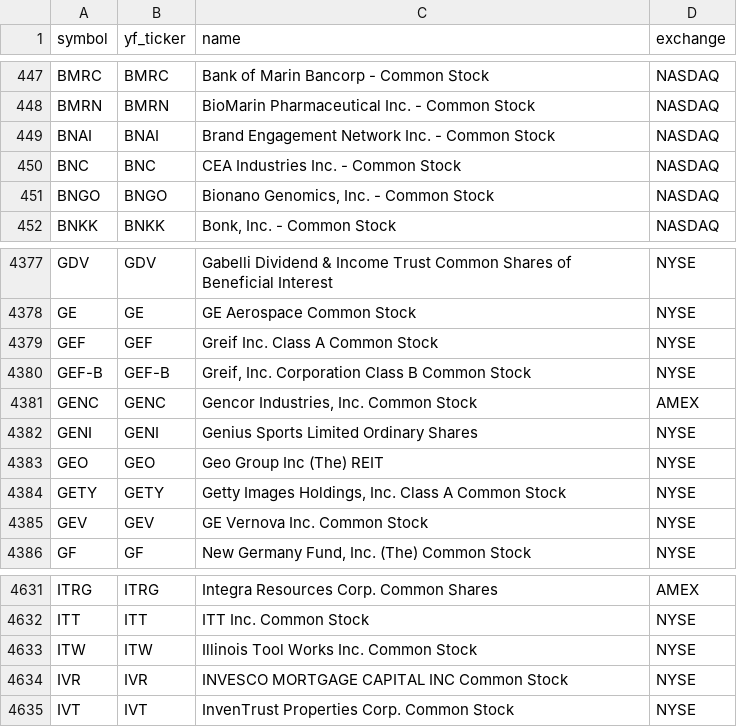
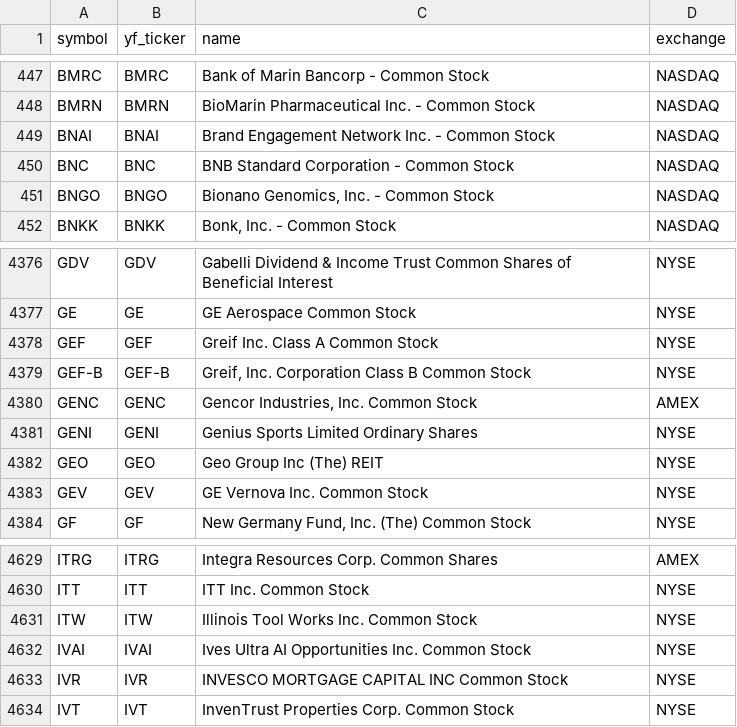
Before and after one commit to Aditya100704/nse-bse-momentum-scanner, a CSV file: data/universe_us.csv, drawn as a sheet; only a part is shown, gaps mark what is left out; the diff covers the shown part only.

```diff
--- a/data/universe_us.csv
+++ b/data/universe_us.csv
@@ -449,3 +449,3 @@ BMRN,BMRN,BioMarin Pharmaceutical Inc. - Common Stock,NASDAQ
 BNAI,BNAI,Brand Engagement Network Inc. - Common Stock,NASDAQ
-BNC,BNC,CEA Industries Inc. - Common Stock,NASDAQ
+BNC,BNC,BNB Standard Corporation - Common Stock,NASDAQ
 BNGO,BNGO,"Bionano Genomics, Inc. - Common Stock",NASDAQ
@@ -4383,3 +4382,2 @@ GENI,GENI,Genius Sports Limited Ordinary Shares,NYSE
 GEO,GEO,Geo Group Inc (The) REIT,NYSE
-GETY,GETY,"Getty Images Holdings, Inc. Class A Common Stock",NYSE
 GEV,GEV,GE Vernova Inc. Common Stock,NYSE
@@ -4633,2 +4631,3 @@ ITT,ITT,ITT Inc. Common Stock,NYSE
 ITW,ITW,Illinois Tool Works Inc. Common Stock,NYSE
+IVAI,IVAI,Ives Ultra AI Opportunities Inc. Common Stock,NYSE
 IVR,IVR,INVESCO MORTGAGE CAPITAL INC Common Stock,NYSE
```
Also changed, not shown: 2 added rows and 3 removed rows elsewhere in this file, data/scanner_output.csv, data/scanner_output_us.csv, 7 other files.
